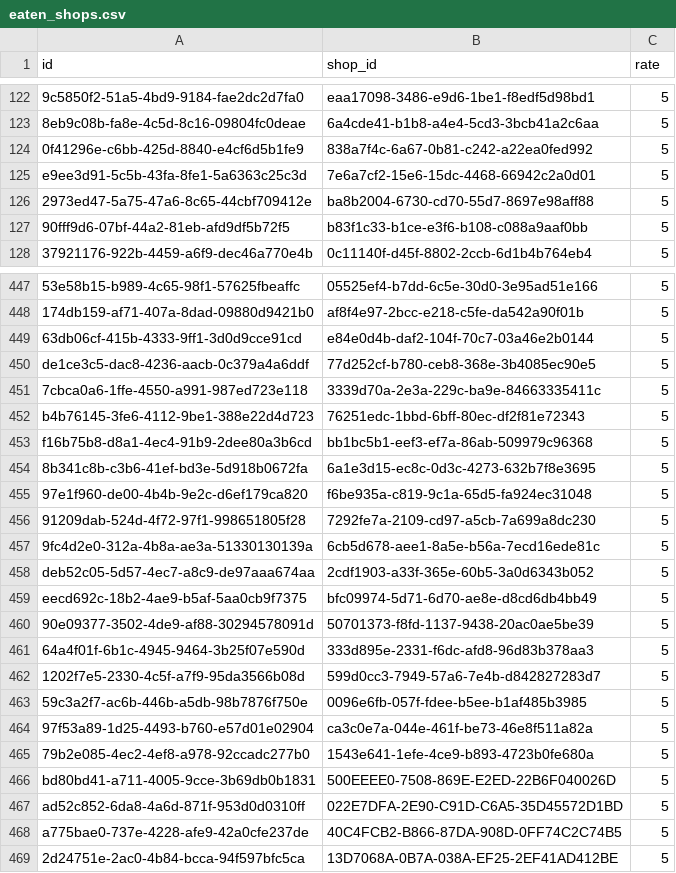
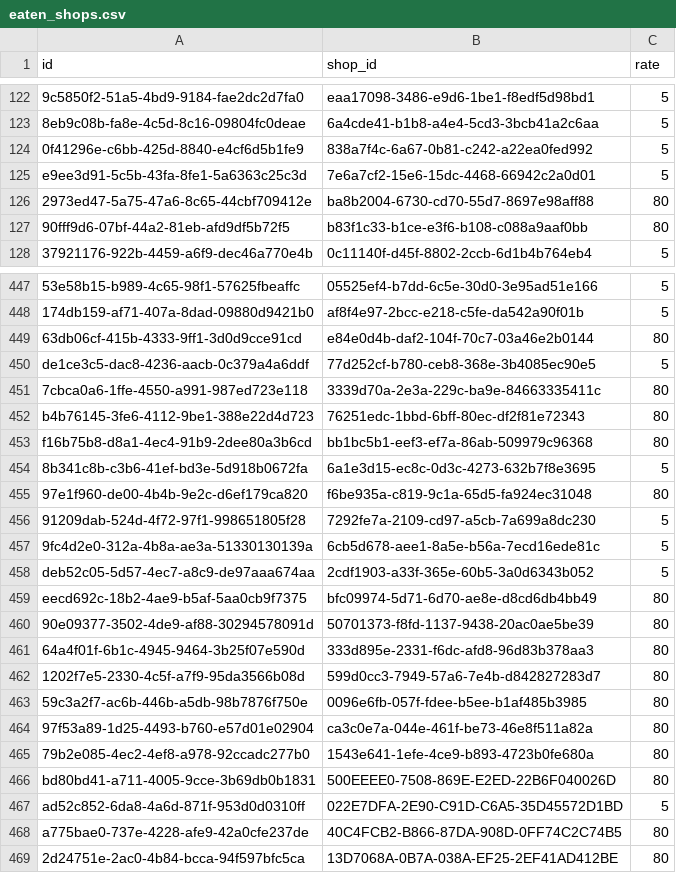
Before and after one commit to Maru32768/NoodleMap, a CSV file: db/data/eaten_shops.csv, drawn as a sheet; only a part is shown, gaps mark what is left out; the diff covers the shown part only; the diff names each change by its address in the sheet, - before the commit and + after, or states it on an @@ line.

```diff
--- a/db/data/eaten_shops.csv
+++ b/db/data/eaten_shops.csv
-C126:C127 (rate): 5
+C126:C127 (rate): 80
-C449 (rate): 5
+C449 (rate): 80
-C451:C453 (rate): 5
+C451:C453 (rate): 80
-C455 (rate): 5
+C455 (rate): 80
-C459:C466 (rate): 5
+C459:C466 (rate): 80
-C468:C469 (rate): 5
+C468:C469 (rate): 80
```
Also changed, not shown: 70 edited cells elsewhere in this file, 2 other files.
